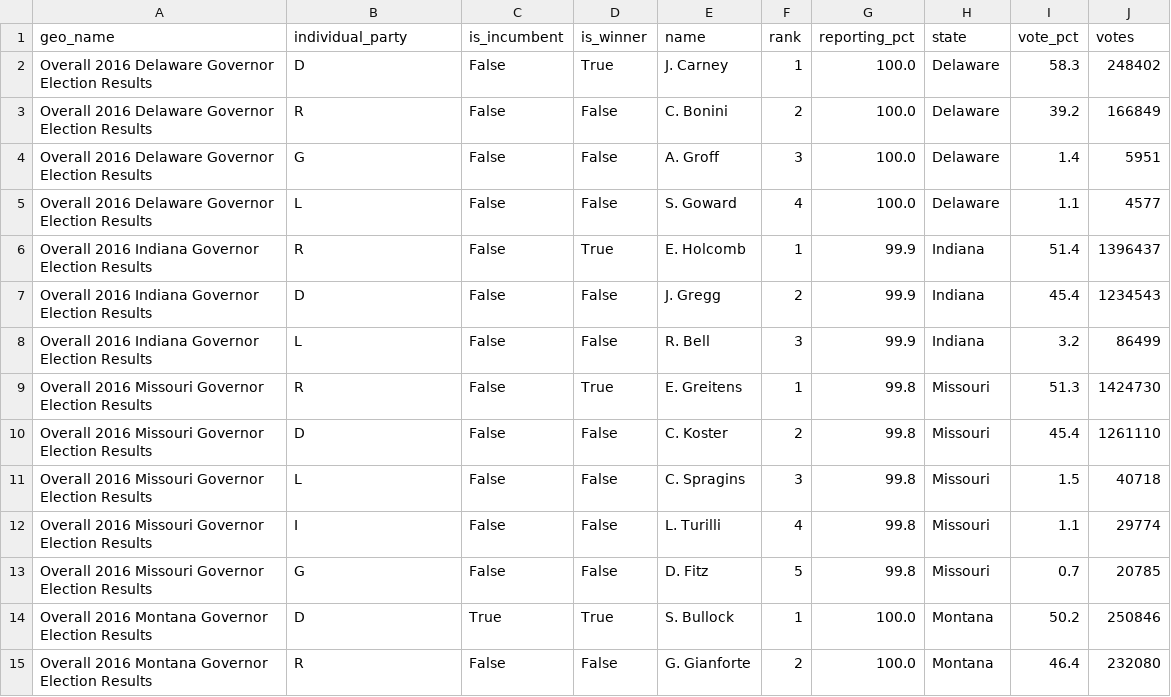
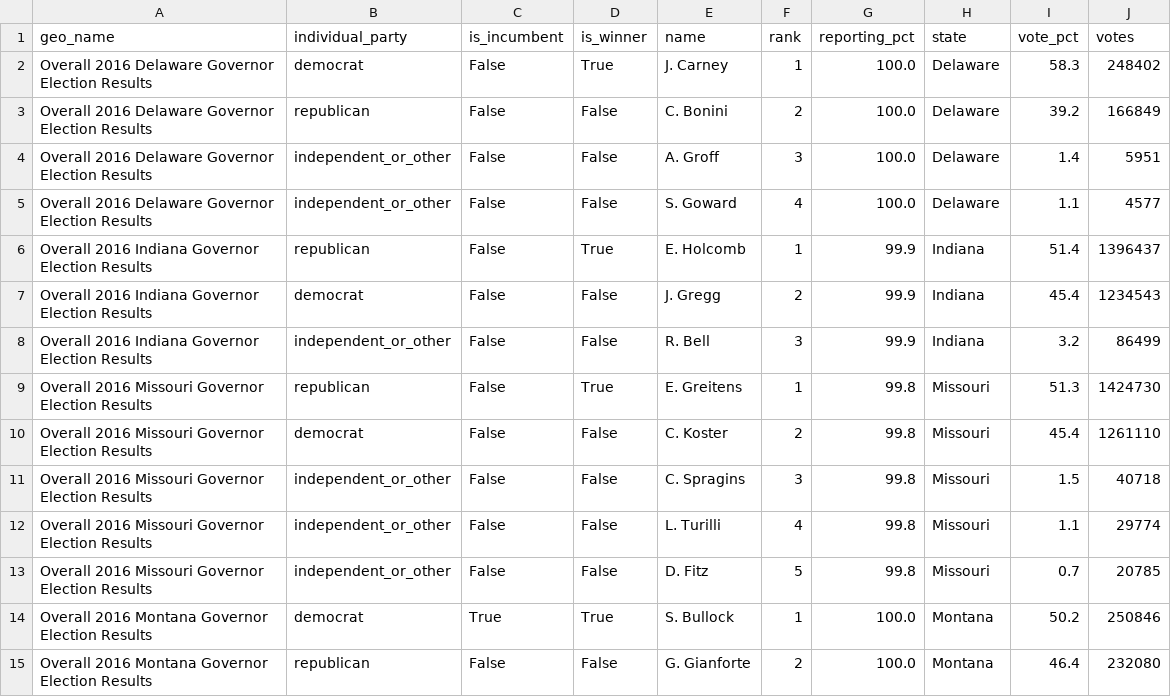
Before and after one commit to kwb1225/info201Group, a CSV file: data/governor_general_election_2016.csv, drawn as a sheet; only a part is shown; the diff covers the shown part only.

```diff
--- a/data/governor_general_election_2016.csv
+++ b/data/governor_general_election_2016.csv
@@ -1,15 +1,15 @@
 geo_name,individual_party,is_incumbent,is_winner,name,rank,reporting_pct,state,vote_pct,votes
-Overall 2016 Delaware Governor Election Results,D,False,True,J. Carney,1,100.0,Delaware,58.3,248402
-Overall 2016 Delaware Governor Election Results,R,False,False,C. Bonini,2,100.0,Delaware,39.2,166849
-Overall 2016 Delaware Governor Election Results,G,False,False,A. Groff,3,100.0,Delaware,1.4,5951
-Overall 2016 Delaware Governor Election Results,L,False,False,S. Goward,4,100.0,Delaware,1.1,4577
-Overall 2016 Indiana Governor Election Results,R,False,True,E. Holcomb,1,99.9,Indiana,51.4,1396437
-Overall 2016 Indiana Governor Election Results,D,False,False,J. Gregg,2,99.9,Indiana,45.4,1234543
-Overall 2016 Indiana Governor Election Results,L,False,False,R. Bell,3,99.9,Indiana,3.2,86499
-Overall 2016 Missouri Governor Election Results,R,False,True,E. Greitens,1,99.8,Missouri,51.3,1424730
-Overall 2016 Missouri Governor Election Results,D,False,False,C. Koster,2,99.8,Missouri,45.4,1261110
-Overall 2016 Missouri Governor Election Results,L,False,False,C. Spragins,3,99.8,Missouri,1.5,40718
-Overall 2016 Missouri Governor Election Results,I,False,False,L. Turilli,4,99.8,Missouri,1.1,29774
-Overall 2016 Missouri Governor Election Results,G,False,False,D. Fitz,5,99.8,Missouri,0.7,20785
-Overall 2016 Montana Governor Election Results,D,True,True,S. Bullock,1,100.0,Montana,50.2,250846
-Overall 2016 Montana Governor Election Results,R,False,False,G. Gianforte,2,100.0,Montana,46.4,232080
+Overall 2016 Delaware Governor Election Results,democrat,False,True,J. Carney,1,100.0,Delaware,58.3,248402
+Overall 2016 Delaware Governor Election Results,republican,False,False,C. Bonini,2,100.0,Delaware,39.2,166849
+Overall 2016 Delaware Governor Election Results,independent_or_other,False,False,A. Groff,3,100.0,Delaware,1.4,5951
+Overall 2016 Delaware Governor Election Results,independent_or_other,False,False,S. Goward,4,100.0,Delaware,1.1,4577
+Overall 2016 Indiana Governor Election Results,republican,False,True,E. Holcomb,1,99.9,Indiana,51.4,1396437
+Overall 2016 Indiana Governor Election Results,democrat,False,False,J. Gregg,2,99.9,Indiana,45.4,1234543
+Overall 2016 Indiana Governor Election Results,independent_or_other,False,False,R. Bell,3,99.9,Indiana,3.2,86499
+Overall 2016 Missouri Governor Election Results,republican,False,True,E. Greitens,1,99.8,Missouri,51.3,1424730
+Overall 2016 Missouri Governor Election Results,democrat,False,False,C. Koster,2,99.8,Missouri,45.4,1261110
+Overall 2016 Missouri Governor Election Results,independent_or_other,False,False,C. Spragins,3,99.8,Missouri,1.5,40718
+Overall 2016 Missouri Governor Election Results,independent_or_other,False,False,L. Turilli,4,99.8,Missouri,1.1,29774
+Overall 2016 Missouri Governor Election Results,independent_or_other,False,False,D. Fitz,5,99.8,Missouri,0.7,20785
+Overall 2016 Montana Governor Election Results,democrat,True,True,S. Bullock,1,100.0,Montana,50.2,250846
+Overall 2016 Montana Governor Election Results,republican,False,False,G. Gianforte,2,100.0,Montana,46.4,232080
```
Also changed, not shown: 49 edited cells elsewhere in this file, data/ballot_measures_2016.csv, data/governor_primaries_2016.csv, 17 other files.
